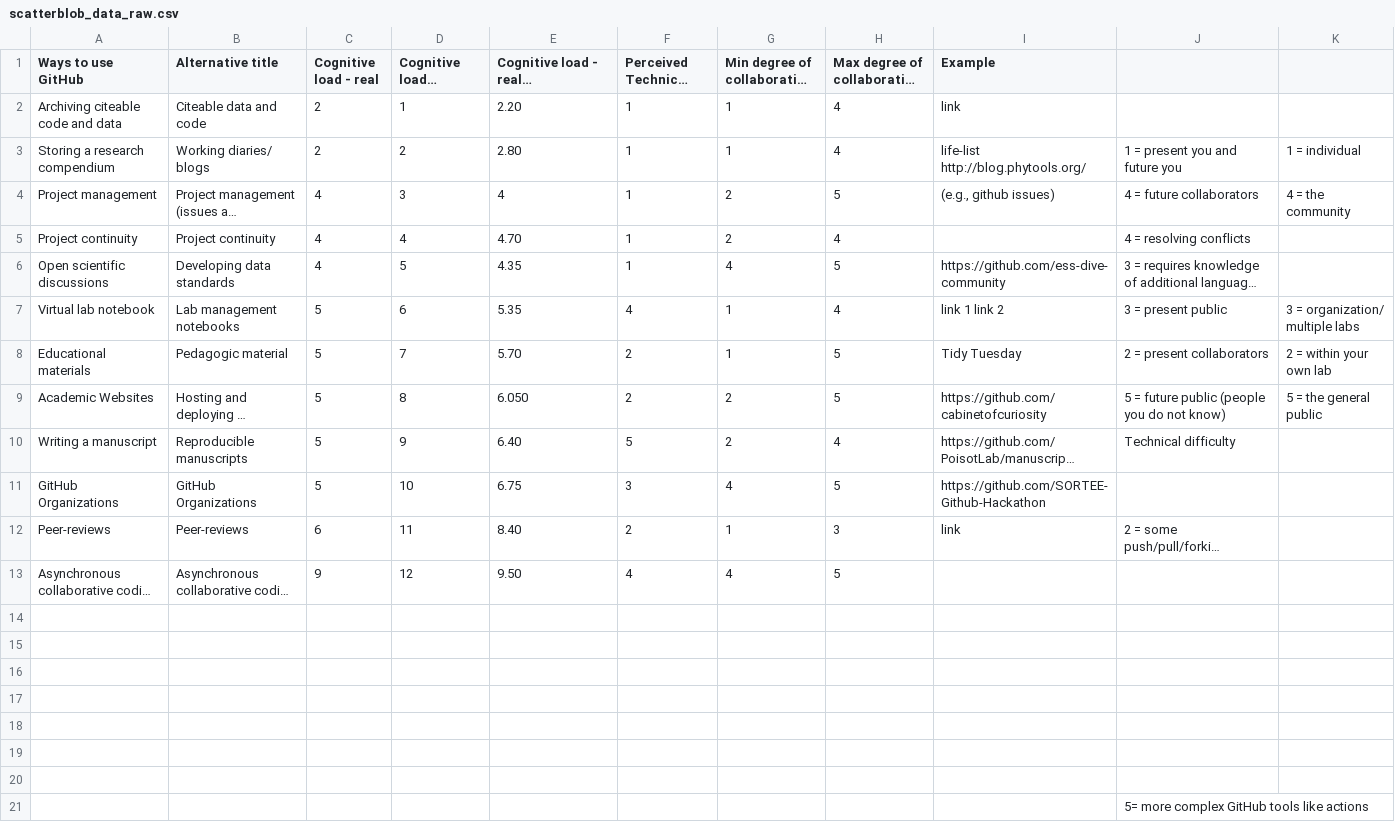
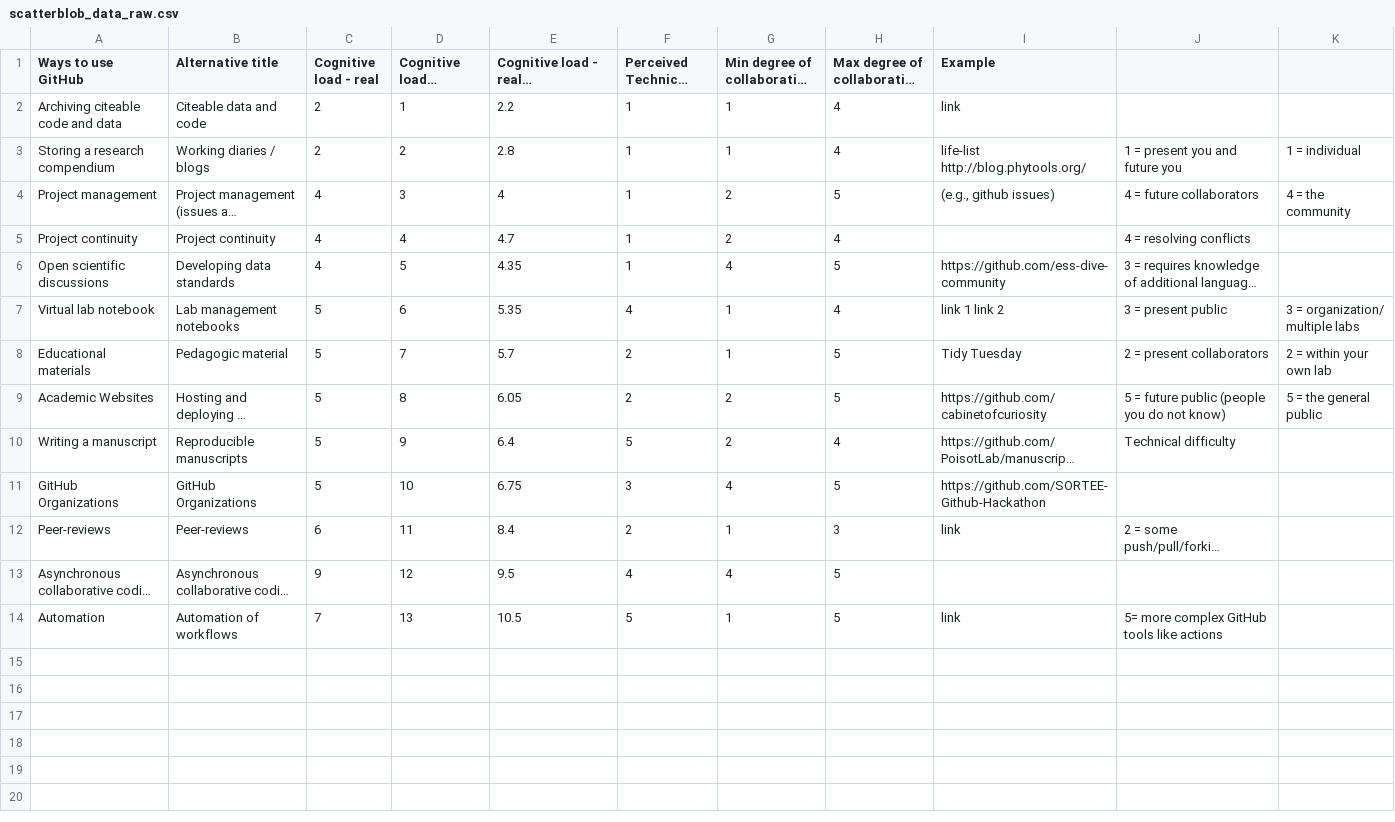
Before and after one commit to SORTEE-Github-Hackathon/manuscript, a CSV file: data/scatterblob_data_raw.csv, drawn as a sheet; long unchanged cells end in …; removed rows and columns are numbered as before the commit, all else as after; the diff names each change by its address in the sheet, - before the commit and + after, or states it on an @@ line.

Commit message:
Adding Automation as use case to the figure

```diff
--- a/data/scatterblob_data_raw.csv
+++ b/data/scatterblob_data_raw.csv
-E2: 2.20
+E2: 2.2
-B3 (Alternative title): Working diaries/ blogs
+B3 (Alternative title): Working diaries / blogs
-E3: 2.80
+E3: 2.8
-E5: 4.70
+E5: 4.7
-E8: 5.70
+E8: 5.7
-E9: 6.050
+E9: 6.05
-E10: 6.40
+E10: 6.4
-E12: 8.40
+E12: 8.4
-E13: 9.50
+E13: 9.5
-row 14: (empty)
+row 14: Automation | Automation of workflows | 7 | 13 | 10.5 | 5 | 1 | 5 | link | 5= more complex GitHub tools like actions
-row 15: (empty)
-row 16: (empty)
-row 17: (empty)
-row 18: (empty)
-row 19: (empty)
-row 20: (empty)
-row 21:  |  |  |  |  |  |  |  |  | 5= more complex GitHub tools like actions
```
Also changed, not shown: 6 other files.
